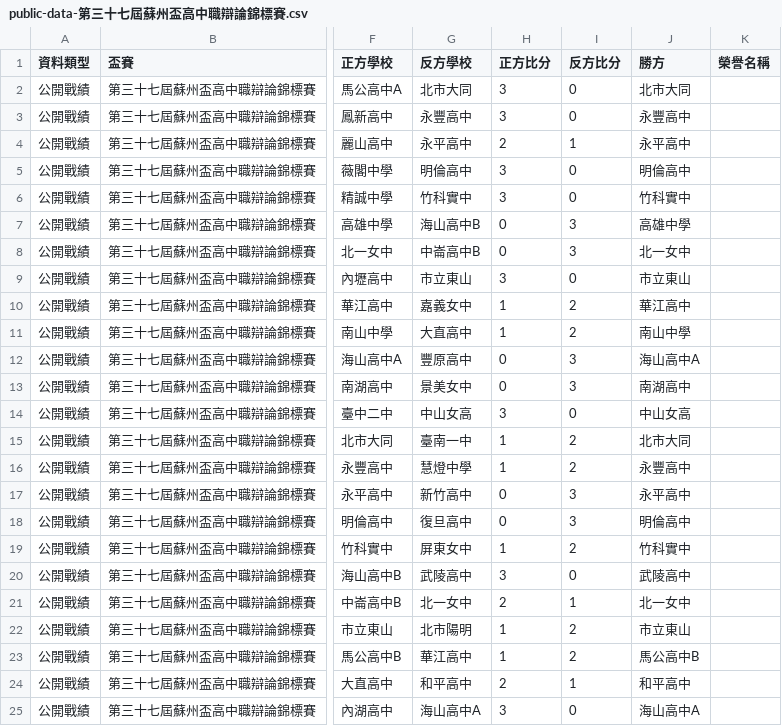
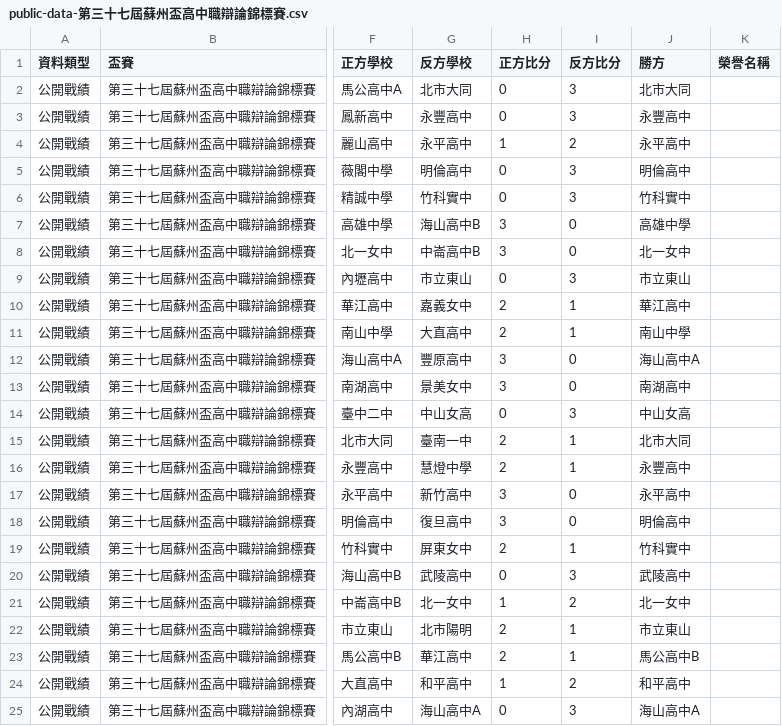
Before and after one commit to macrokernel3000/opendebate, a CSV file: data/public-data-第三十七屆蘇州盃高中職辯論錦標賽.csv, drawn as a sheet; only a part is shown, gaps mark what is left out; the diff covers the shown part only; the diff names each change by its address in the sheet, - before the commit and + after, or states it on an @@ line.

```diff
--- a/data/public-data-第三十七屆蘇州盃高中職辯論錦標賽.csv
+++ b/data/public-data-第三十七屆蘇州盃高中職辯論錦標賽.csv
-H2:H3 (正方比分): 3
+H2:H3 (正方比分): 0
-I2:I3 (反方比分): 0
+I2:I3 (反方比分): 3
-H4 (正方比分): 2
+H4 (正方比分): 1
-I4 (反方比分): 1
+I4 (反方比分): 2
-H5:H6 (正方比分): 3
+H5:H6 (正方比分): 0
-I5:I6 (反方比分): 0
+I5:I6 (反方比分): 3
-H7:H8 (正方比分): 0
+H7:H8 (正方比分): 3
-I7:I8 (反方比分): 3
+I7:I8 (反方比分): 0
-H9 (正方比分): 3
+H9 (正方比分): 0
-I9 (反方比分): 0
+I9 (反方比分): 3
-H10:H11 (正方比分): 1
+H10:H11 (正方比分): 2
-I10:I11 (反方比分): 2
+I10:I11 (反方比分): 1
-H12:H13 (正方比分): 0
+H12:H13 (正方比分): 3
-I12:I13 (反方比分): 3
+I12:I13 (反方比分): 0
-H14 (正方比分): 3
+H14 (正方比分): 0
-I14 (反方比分): 0
+I14 (反方比分): 3
-H15:H16 (正方比分): 1
+H15:H16 (正方比分): 2
-I15:I16 (反方比分): 2
+I15:I16 (反方比分): 1
-H17:H18 (正方比分): 0
+H17:H18 (正方比分): 3
-I17:I18 (反方比分): 3
+I17:I18 (反方比分): 0
-H19 (正方比分): 1
+H19 (正方比分): 2
-I19 (反方比分): 2
+I19 (反方比分): 1
-H20 (正方比分): 3
+H20 (正方比分): 0
-I20 (反方比分): 0
+I20 (反方比分): 3
-H21 (正方比分): 2
+H21 (正方比分): 1
-I21 (反方比分): 1
+I21 (反方比分): 2
-H22:H23 (正方比分): 1
+H22:H23 (正方比分): 2
-I22:I23 (反方比分): 2
+I22:I23 (反方比分): 1
-H24 (正方比分): 2
+H24 (正方比分): 1
-I24 (反方比分): 1
+I24 (反方比分): 2
-H25 (正方比分): 3
+H25 (正方比分): 0
-I25 (反方比分): 0
+I25 (反方比分): 3
```
Also changed, not shown: 54 edited cells elsewhere in this file, data/public-data-第二十八屆高中菁英盃.csv, 6 other files.
